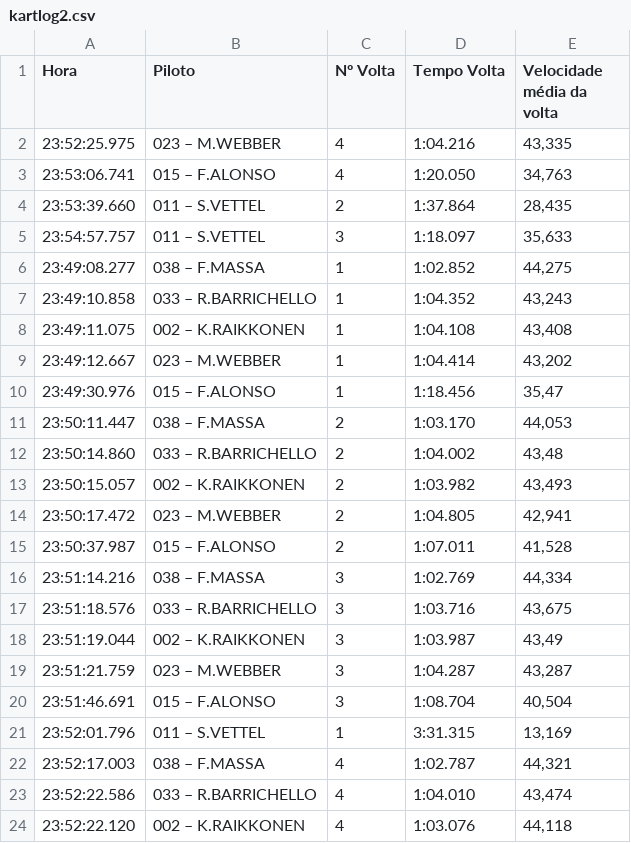
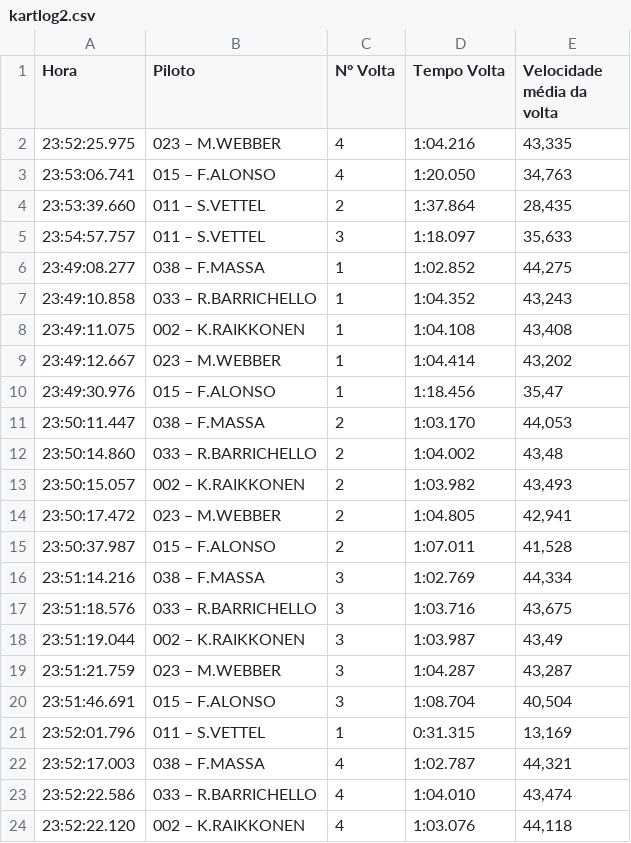
Before and after one commit to TalesC/kart-api, a CSV file: resource/kartlog2.csv, drawn as a sheet.

```diff
--- a/resource/kartlog2.csv
+++ b/resource/kartlog2.csv
@@ -20,3 +20,3 @@ Hora,Piloto,Nº Volta,Tempo Volta,Velocidade média da volta
 23:51:46.691,015 – F.ALONSO,3,1:08.704,"40,504"
-23:52:01.796,011 – S.VETTEL,1,3:31.315,"13,169"
+23:52:01.796,011 – S.VETTEL,1,0:31.315,"13,169"
 23:52:17.003,038 – F.MASSA,4,1:02.787,"44,321"
```
Also changed, not shown: 2 other files.
